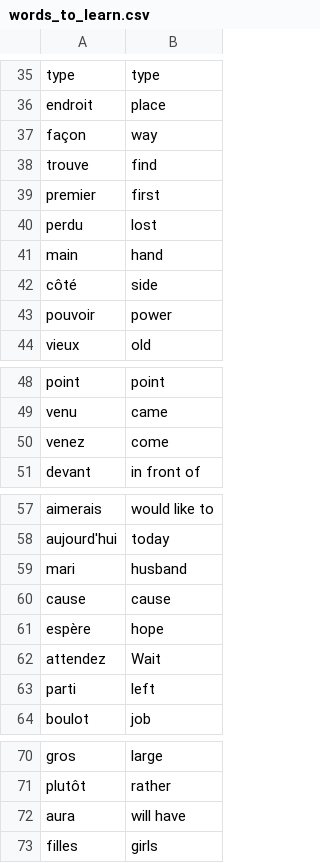
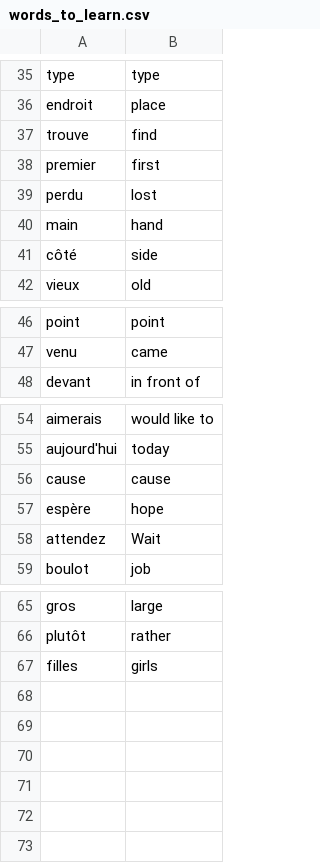
Before and after one commit to josh-354/python-100-days-journey, a CSV file: 1.2 Flash card/data/words_to_learn.csv, drawn as a sheet; only a part is shown, gaps mark what is left out.

```diff
--- a/1.2 Flash card/data/words_to_learn.csv
+++ b/1.2 Flash card/data/words_to_learn.csv
@@ -36,3 +36,2 @@ type,type
 endroit,place
-façon,way
 trouve,find
@@ -42,3 +41,2 @@ main,hand
 côté,side
-pouvoir,power
 vieux,old
@@ -49,3 +47,2 @@ point,point
 venu,came
-venez,come
 devant,in front of
@@ -58,3 +55,2 @@ aimerais,would like to
 aujourd'hui,today
-mari,husband
 cause,cause
@@ -62,3 +58,2 @@ espère,hope
 attendez,Wait
-parti,left
 boulot,job
@@ -71,3 +66,2 @@ gros,large
 plutôt,rather
-aura,will have
 filles,girls
```
Also changed, not shown: 11 other files.
